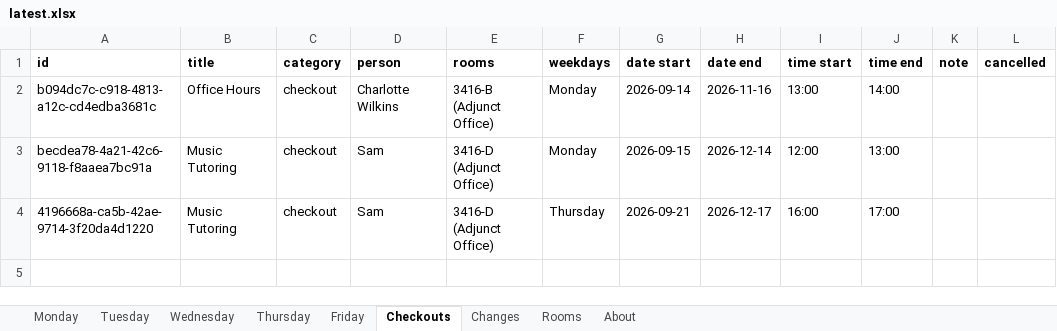
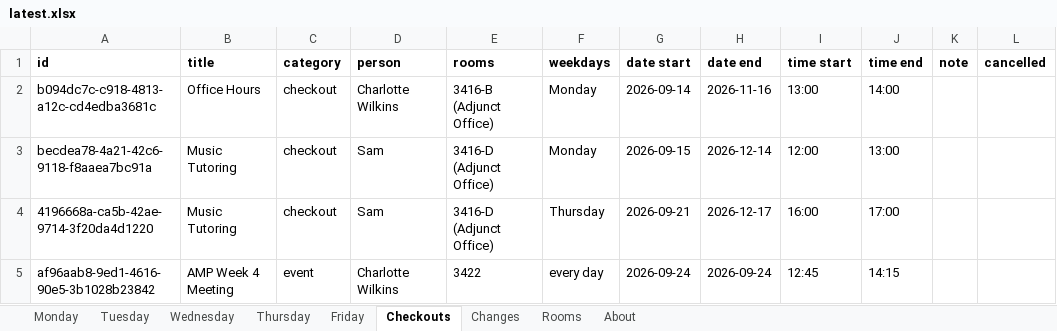
Before and after one commit to Cusco-and-Karma/LAPC-Music-Room-Checkout, an Excel workbook: backups/latest.xlsx, sheet Checkouts, drawn as a sheet; values as stored, in another font and other column widths than the file's, no borders; the diff names each change by its address in the sheet, - before the commit and + after, or states it on an @@ line.

```diff
--- a/backups/latest.xlsx (sheet Checkouts)
+++ b/backups/latest.xlsx (sheet Checkouts)
+row 5: af96aab8-9ed1-4616-90e5-3b1028b23842 | AMP Week 4 Meeting | event | Charlotte Wilkins | 3422 | every day | 2026-09-24 | 2026-09-24 | 12:45 | 14:15
```
Also changed, not shown: sheet Changes, sheet About, 2 other files.
